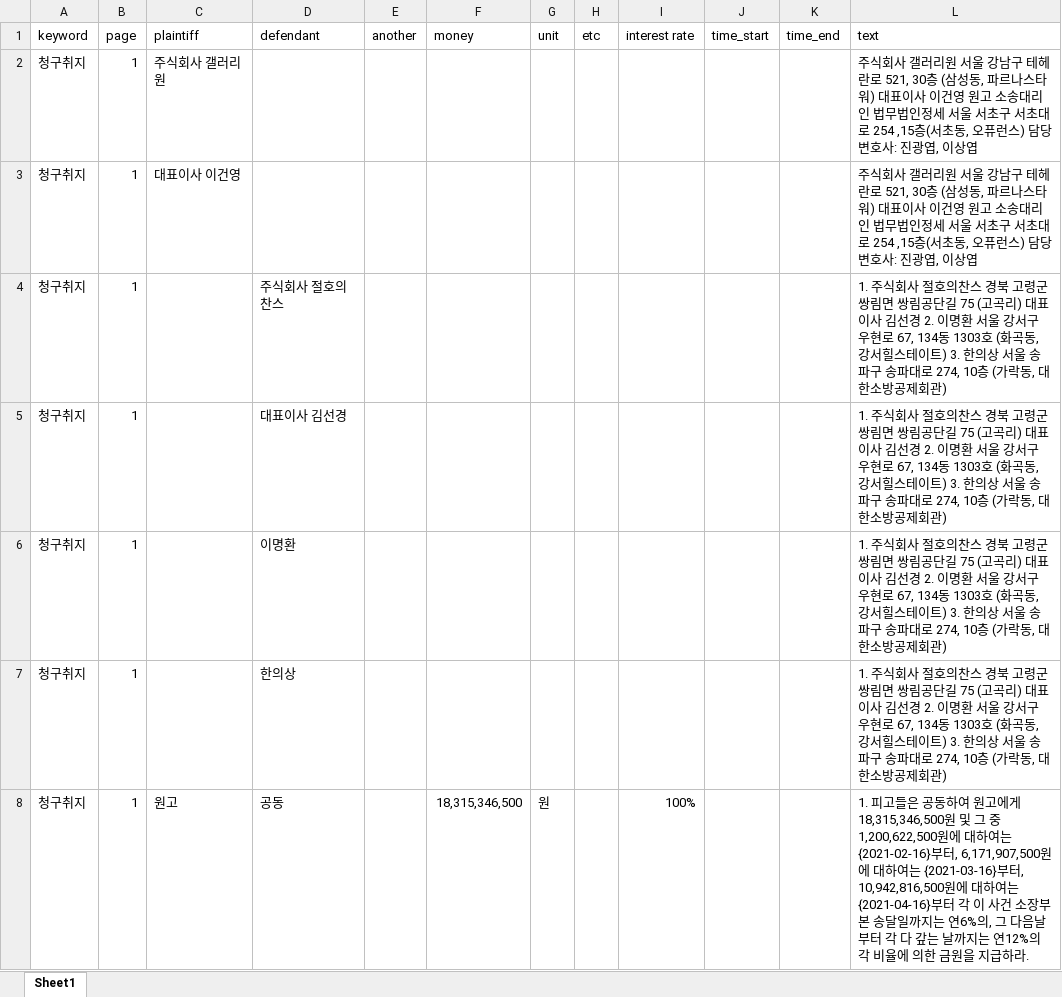
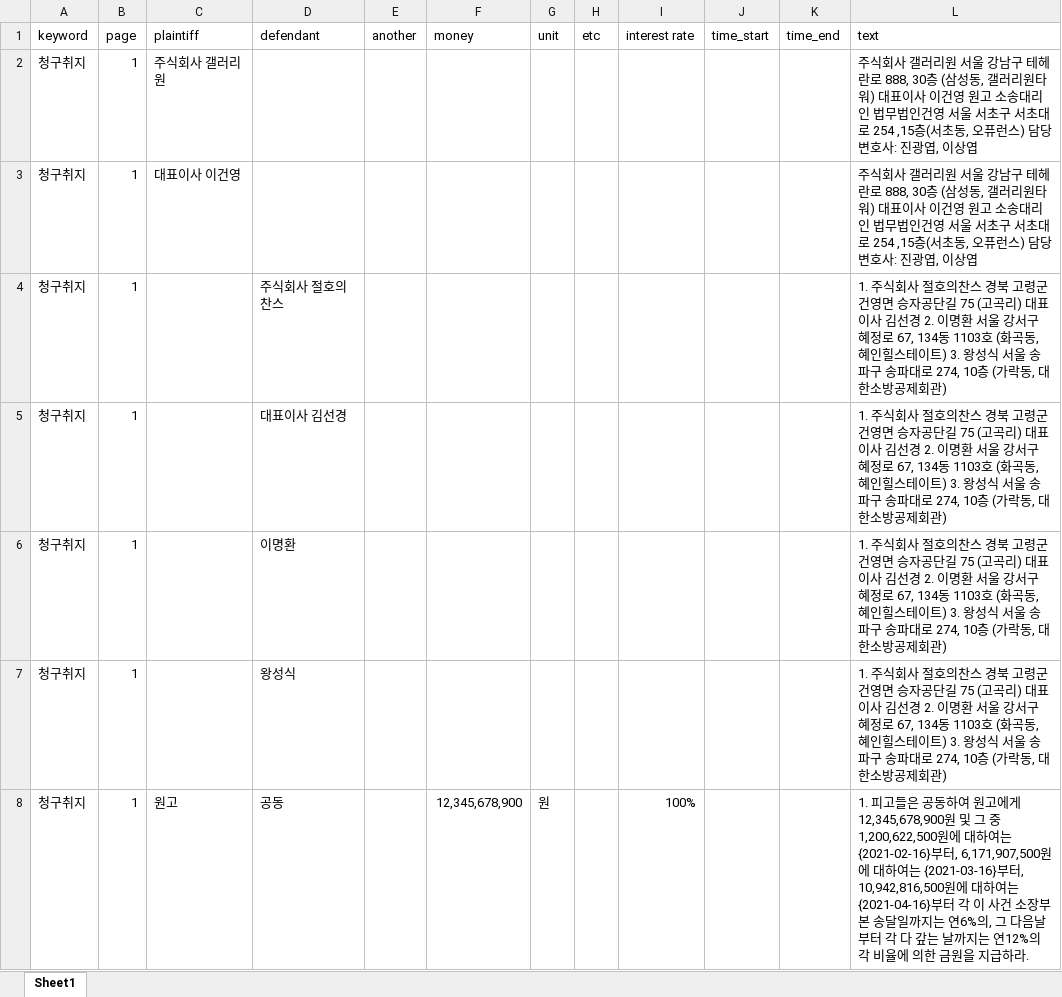
Before and after one commit to LabLecture/50_AgenticAI, an Excel workbook: backend/data/D12-C1-2-소장.xlsx, sheet Sheet1, drawn as a sheet; only a part is shown; values as stored, in another font and other column widths than the file's, no borders; the diff covers the shown part only; the diff names each change by its address in the sheet, - before the commit and + after, or states it on an @@ line.

```diff
--- a/backend/data/D12-C1-2-소장.xlsx (sheet Sheet1)
+++ b/backend/data/D12-C1-2-소장.xlsx (sheet Sheet1)
-L2:L3 (text): …헤란로 521, 30층 (삼성동, 파르나스타워) 대표이사 이건영 원고 소송대리인 법무법인정세 서울…
+L2:L3 (text): …헤란로 888, 30층 (삼성동, 갤러리원타워) 대표이사 이건영 원고 소송대리인 법무법인건영 서울…
-L4:L7 (text): …고령군 쌍림면 쌍림공단길 75 (고곡리) 대표이사 김선경 2. 이명환 서울 강서구 우현로 67, 134동 1303호 (화곡동, 강서힐스테이트) 3. 한의상 서울…
+L4:L7 (text): …고령군 건영면 승자공단길 75 (고곡리) 대표이사 김선경 2. 이명환 서울 강서구 혜정로 67, 134동 1103호 (화곡동, 혜인힐스테이트) 3. 왕성식 서울…
-D7 (defendant): 한의상
+D7 (defendant): 왕성식
-F8 (money): 18,315,346,500
+F8 (money): 12,345,678,900
-L8 (text): …고에게 18,315,346,500원 및…
+L8 (text): …고에게 12,345,678,900원 및…
```
Also changed, not shown: 107 edited cells elsewhere in this sheet, 1 other file.
